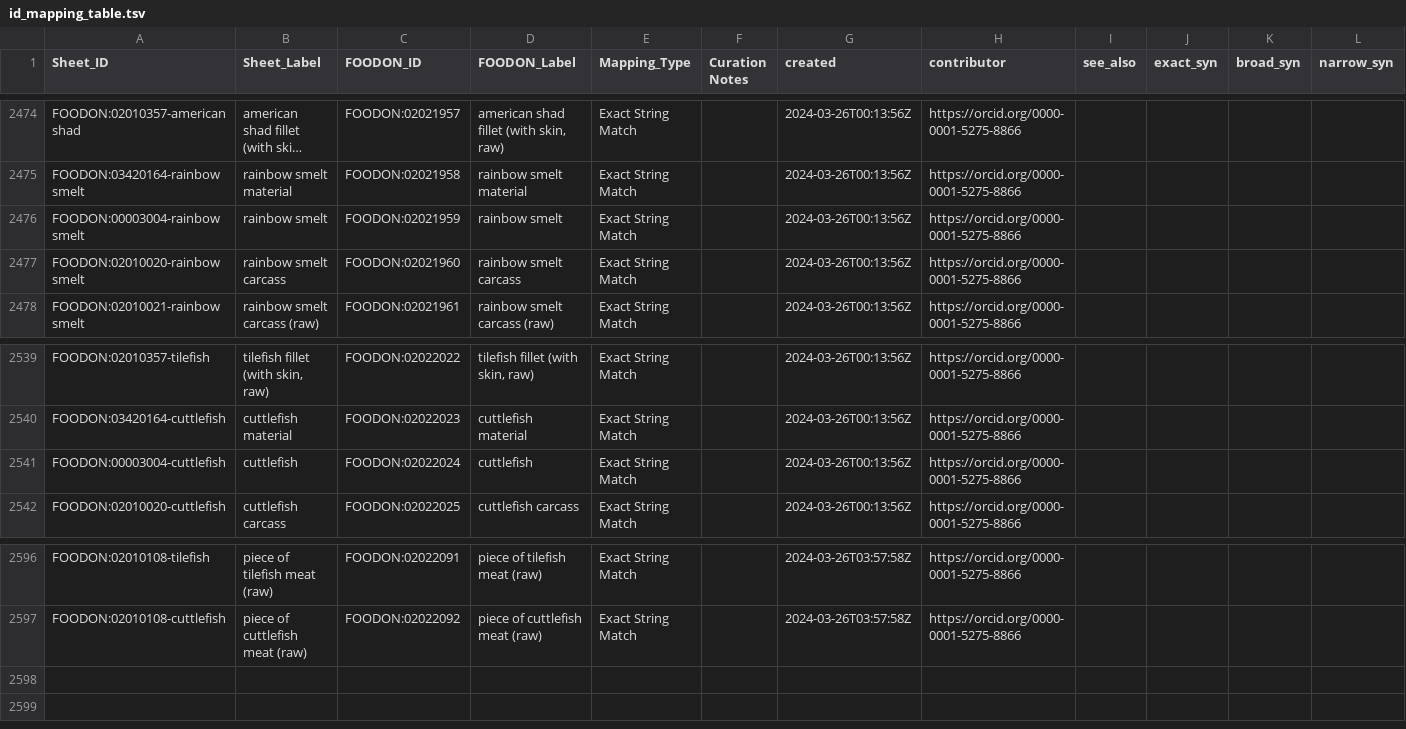
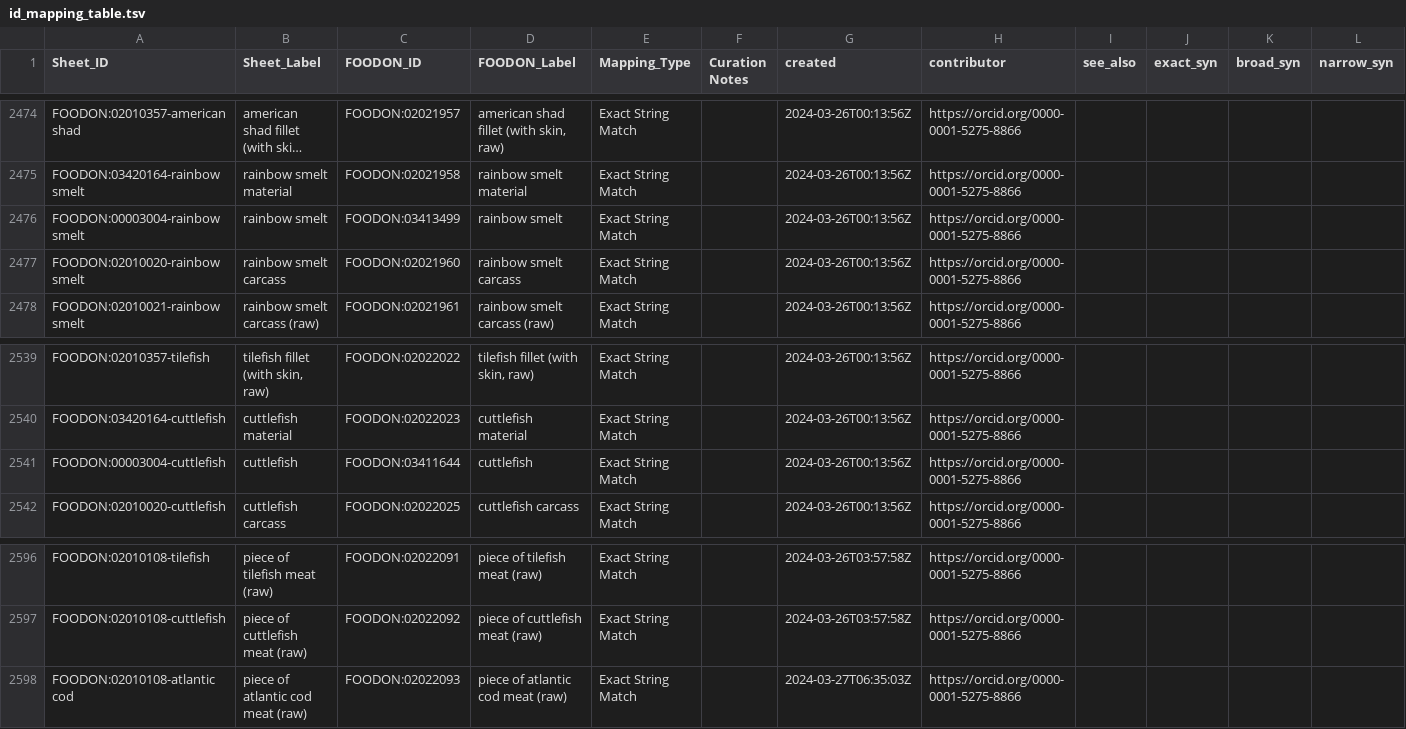
Before and after one commit to FoodOntology/foodon, a TSV file: src/ontology/imports/animal/resources/id_mapping_table.tsv, drawn as a sheet; only a part is shown, gaps mark what is left out; long unchanged cells end in …; rows hold the shown columns only; the diff names each change by its address in the sheet, - before the commit and + after, or states it on an @@ line.

```diff
--- a/src/ontology/imports/animal/resources/id_mapping_table.tsv
+++ b/src/ontology/imports/animal/resources/id_mapping_table.tsv
-C2476 (FOODON_ID): FOODON:02021959
+C2476 (FOODON_ID): FOODON:03413499
-C2541 (FOODON_ID): FOODON:02022024
+C2541 (FOODON_ID): FOODON:03411644
+row 2598: FOODON:02010108-atlantic cod | piece of atlantic cod meat (raw) | FOODON:02022093 | piece of atlantic cod meat (raw) | Exact String Match |  | 2024-03-27T06:35:03Z | https://orcid.org/0000-0001-5275-8866
```
Also changed, not shown: 8 other files.
